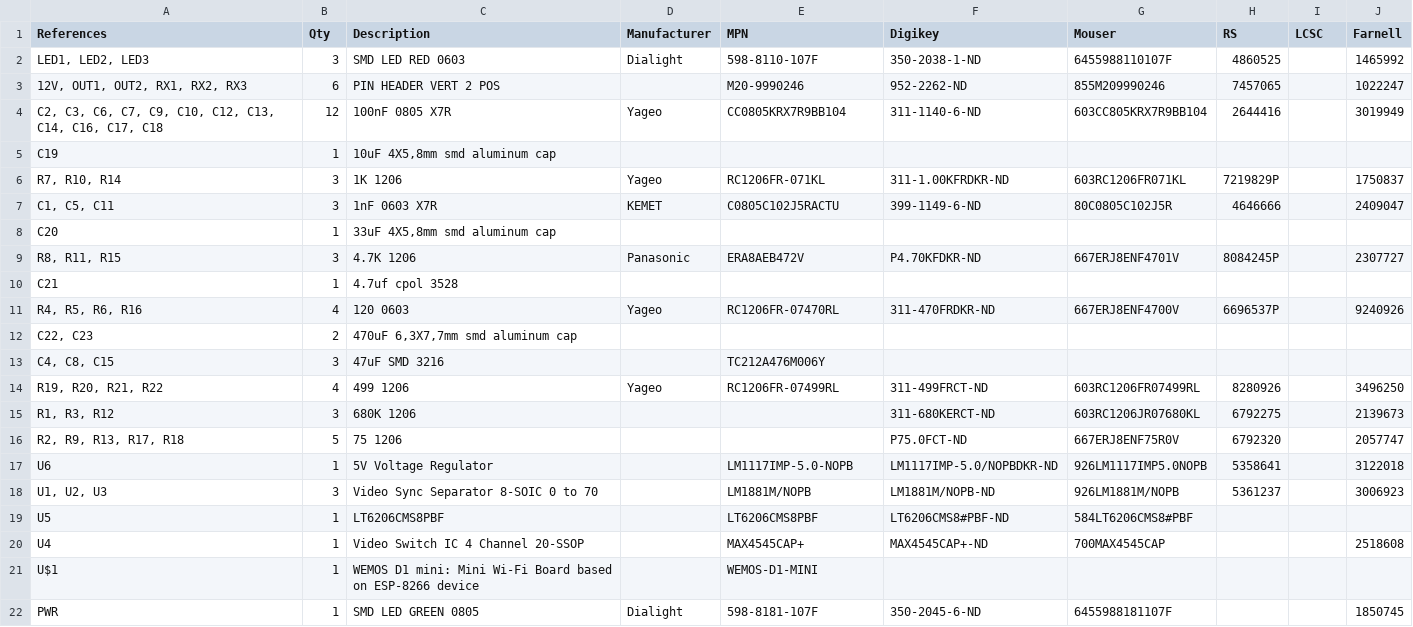
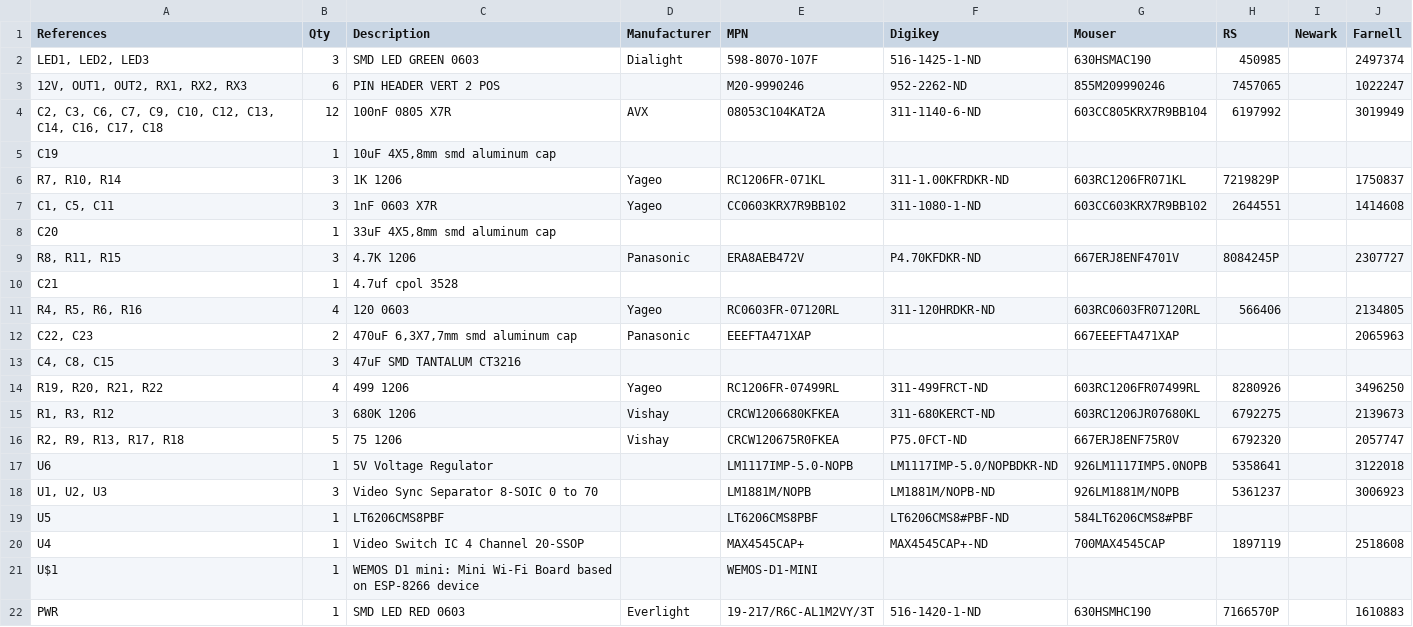
Before and after one commit to jharwinbarrozo/3-ch-diversity-system, a TSV file: fpv-diversity.tsv, drawn as a sheet.

Commit message:
Update fpv-diversity.tsv

```diff
--- a/fpv-diversity.tsv
+++ b/fpv-diversity.tsv
@@ -1,8 +1,8 @@
-References	Qty	Description	Manufacturer	MPN	Digikey	Mouser	RS	LCSC	Farnell
-"LED1, LED2, LED3"	3	SMD LED RED 0603	Dialight	598-8110-107F	350-2038-1-ND	6455988110107F	4860525		1465992
+References	Qty	Description	Manufacturer	MPN	Digikey	Mouser	RS	Newark	Farnell
+"LED1, LED2, LED3"	3	SMD LED GREEN 0603	Dialight	598-8070-107F	516-1425-1-ND	630HSMAC190	450985		2497374
 "12V, OUT1, OUT2, RX1, RX2, RX3"	6	PIN HEADER VERT 2 POS		M20-9990246	952-2262-ND	855M209990246	7457065		1022247
-"C2, C3, C6, C7, C9, C10, C12, C13, C14, C16, C17, C18"	12	100nF 0805 X7R	Yageo	CC0805KRX7R9BB104	311-1140-6-ND	603CC805KRX7R9BB104	2644416		3019949
+"C2, C3, C6, C7, C9, C10, C12, C13, C14, C16, C17, C18"	12	100nF 0805 X7R	AVX	08053C104KAT2A	311-1140-6-ND	603CC805KRX7R9BB104	6197992		3019949
 C19	1	"10uF 4X5,8mm smd aluminum cap"							
 "R7, R10, R14"	3	1K 1206	Yageo	RC1206FR-071KL	311-1.00KFRDKR-ND	603RC1206FR071KL	7219829P		1750837
-"C1, C5, C11"	3	1nF 0603 X7R	KEMET	C0805C102J5RACTU	399-1149-6-ND	80C0805C102J5R	4646666		2409047
+"C1, C5, C11"	3	1nF 0603 X7R	Yageo	CC0603KRX7R9BB102	311-1080-1-ND	603CC603KRX7R9BB102	2644551		1414608
 C20	1	"33uF 4X5,8mm smd aluminum cap"							
@@ -10,8 +10,8 @@ C20	1	"33uF 4X5,8mm smd aluminum cap"
 C21	1	4.7uf  cpol 3528							
-"R4, R5, R6, R16"	4	120 0603	Yageo	RC1206FR-07470RL	311-470FRDKR-ND	667ERJ8ENF4700V	6696537P		9240926
-"C22, C23"	2	"470uF 6,3X7,7mm smd aluminum cap"							
-"C4, C8, C15"	3	47uF SMD 3216		TC212A476M006Y					
+"R4, R5, R6, R16"	4	120 0603	Yageo	RC0603FR-07120RL	311-120HRDKR-ND	603RC0603FR07120RL	566406		2134805
+"C22, C23"	2	"470uF 6,3X7,7mm smd aluminum cap"	Panasonic	EEEFTA471XAP		667EEEFTA471XAP			2065963
+"C4, C8, C15"	3	47uF SMD TANTALUM CT3216							
 "R19, R20, R21, R22"	4	499 1206	Yageo	RC1206FR-07499RL	311-499FRCT-ND	603RC1206FR07499RL	8280926		3496250
-"R1, R3, R12"	3	680K 1206			311-680KERCT-ND	603RC1206JR07680KL	6792275		2139673
-"R2, R9, R13, R17, R18"	5	75 1206			P75.0FCT-ND	667ERJ8ENF75R0V	6792320		2057747
+"R1, R3, R12"	3	680K 1206	Vishay	CRCW1206680KFKEA	311-680KERCT-ND	603RC1206JR07680KL	6792275		2139673
+"R2, R9, R13, R17, R18"	5	75 1206	Vishay	CRCW120675R0FKEA	P75.0FCT-ND	667ERJ8ENF75R0V	6792320		2057747
 U6	1	5V Voltage Regulator		LM1117IMP-5.0-NOPB	LM1117IMP-5.0/NOPBDKR-ND	926LM1117IMP5.0NOPB	5358641		3122018
@@ -19,4 +19,4 @@ U6	1	5V Voltage Regulator		LM1117IMP-5.0-NOPB	LM1117IMP-5.0/NOPBDKR-ND	926LM1117
 U5	1	LT6206CMS8PBF		LT6206CMS8PBF	LT6206CMS8#PBF-ND	584LT6206CMS8#PBF			
-U4	1	Video Switch IC 4 Channel 20-SSOP		MAX4545CAP+	MAX4545CAP+-ND	700MAX4545CAP			2518608
+U4	1	Video Switch IC 4 Channel 20-SSOP		MAX4545CAP+	MAX4545CAP+-ND	700MAX4545CAP	1897119		2518608
 U$1	1	WEMOS D1 mini: Mini Wi-Fi Board based on ESP-8266 device		WEMOS-D1-MINI					
-PWR	1	SMD LED GREEN 0805	Dialight	598-8181-107F	350-2045-6-ND	6455988181107F			1850745
+PWR	1	SMD LED RED 0603	Everlight	19-217/R6C-AL1M2VY/3T	516-1420-1-ND	630HSMHC190	7166570P		1610883
```
